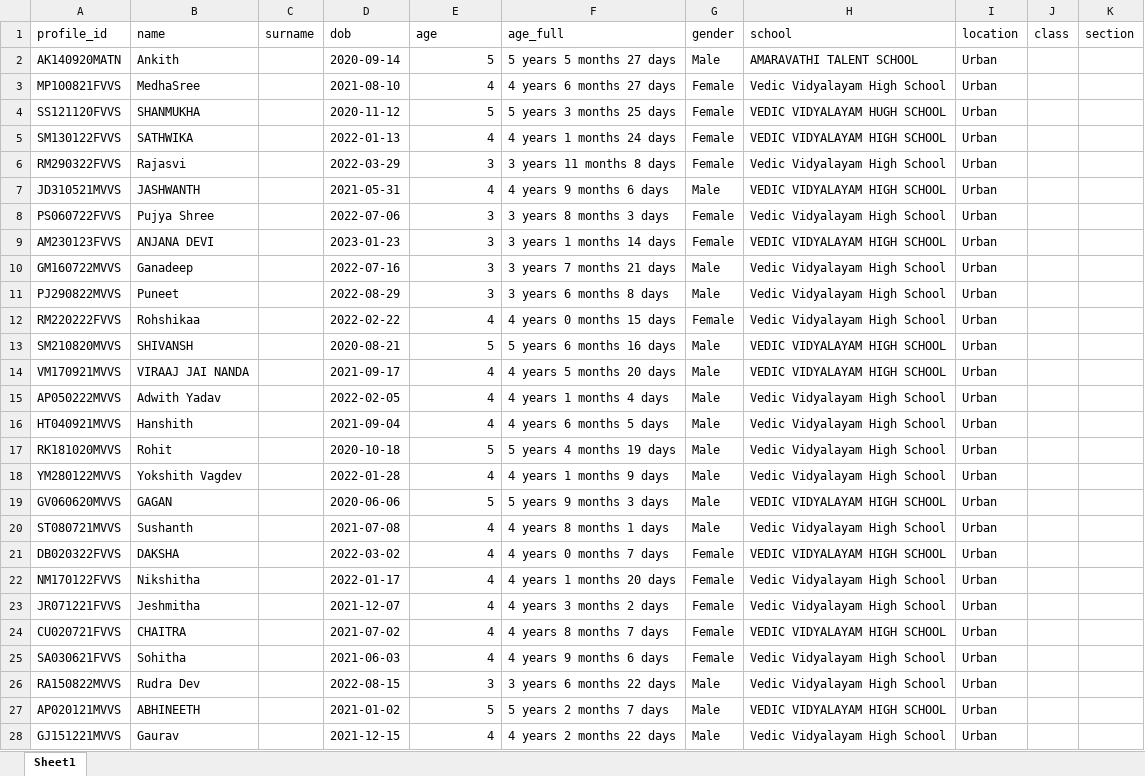
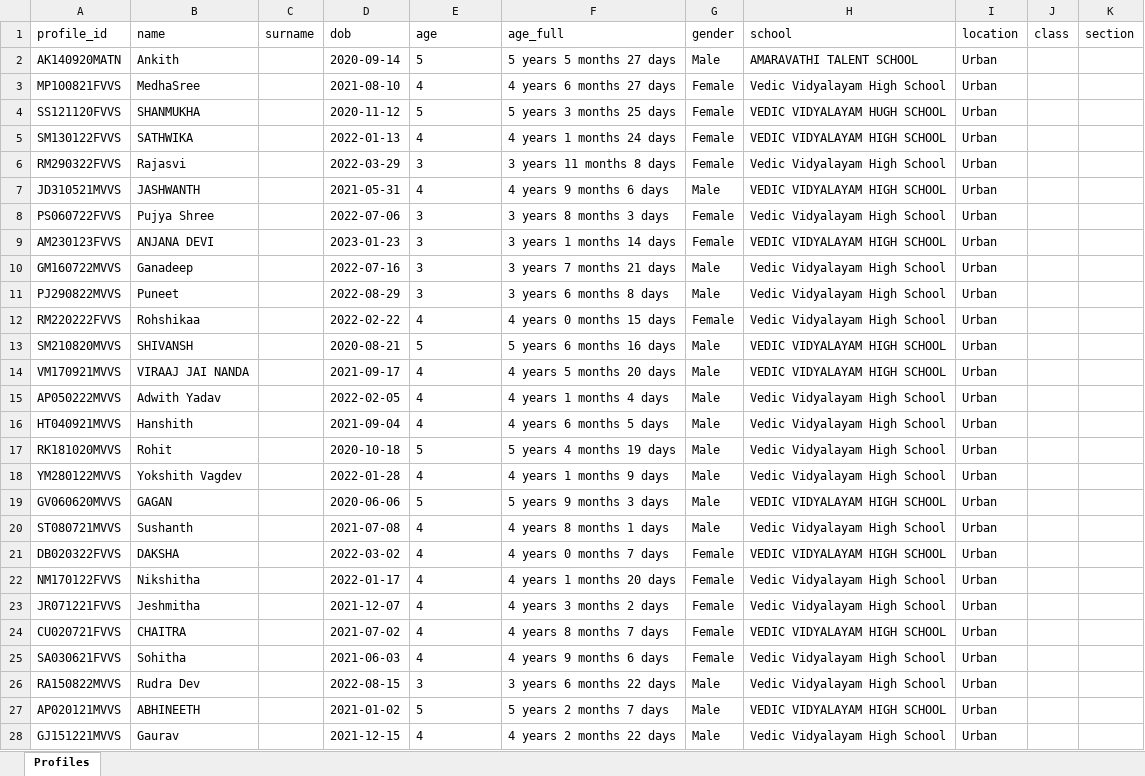
Before and after one commit to praneeth-leo/NIN-PROJECT, an Excel workbook: profiles.xlsx, sheet Profiles, drawn as a sheet; only a part is shown; values as stored, in another font and other column widths than the file's, no borders; the diff covers the shown part only; the diff names each change by its address in the sheet, - before the commit and + after, or states it on an @@ line.

```diff
--- a/profiles.xlsx (sheet Profiles)
+++ b/profiles.xlsx (sheet Profiles)
-sheet tab: Sheet1
+sheet tab: Profiles
-E2:E28 alignment: right
+E2:E28 alignment: left
```
Also changed, not shown: cell formats elsewhere in this sheet, responses.xlsx, 2 other files.
